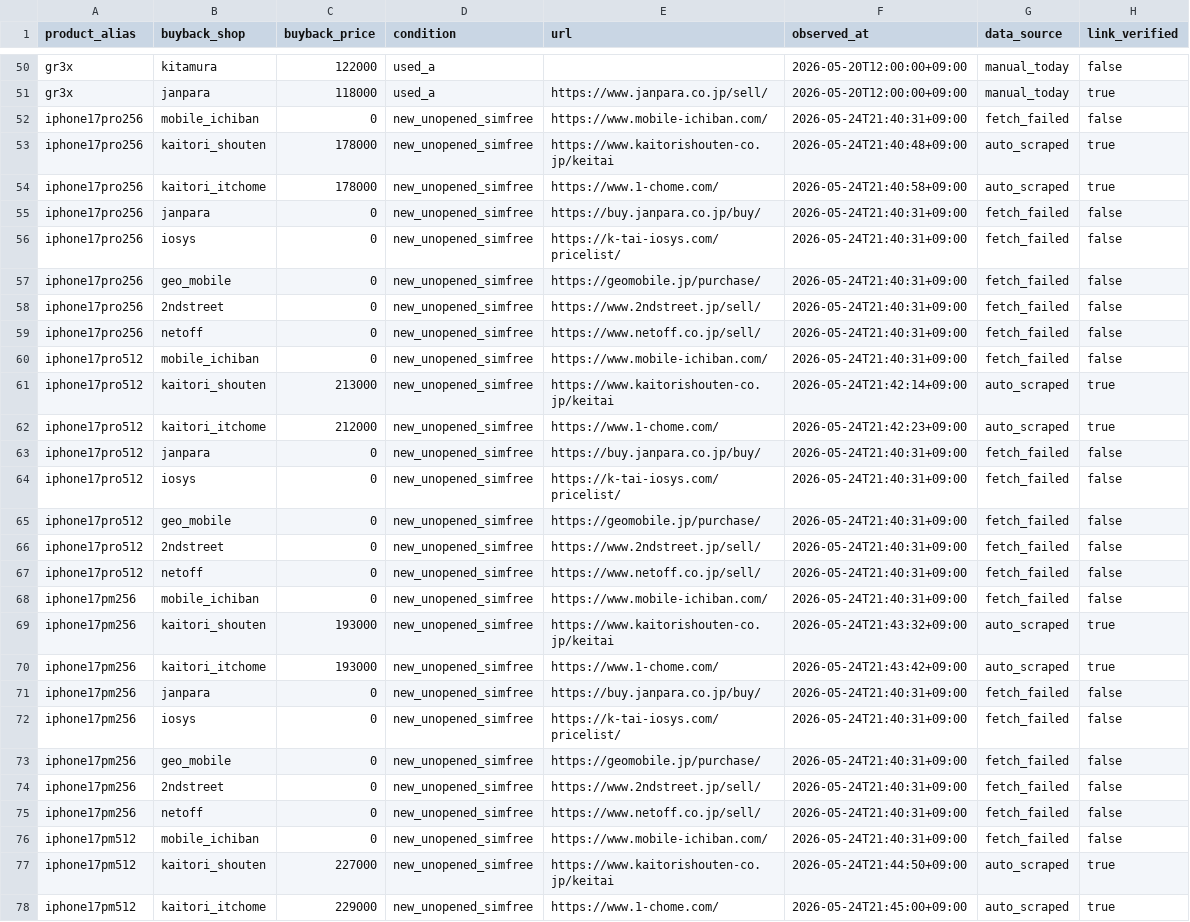
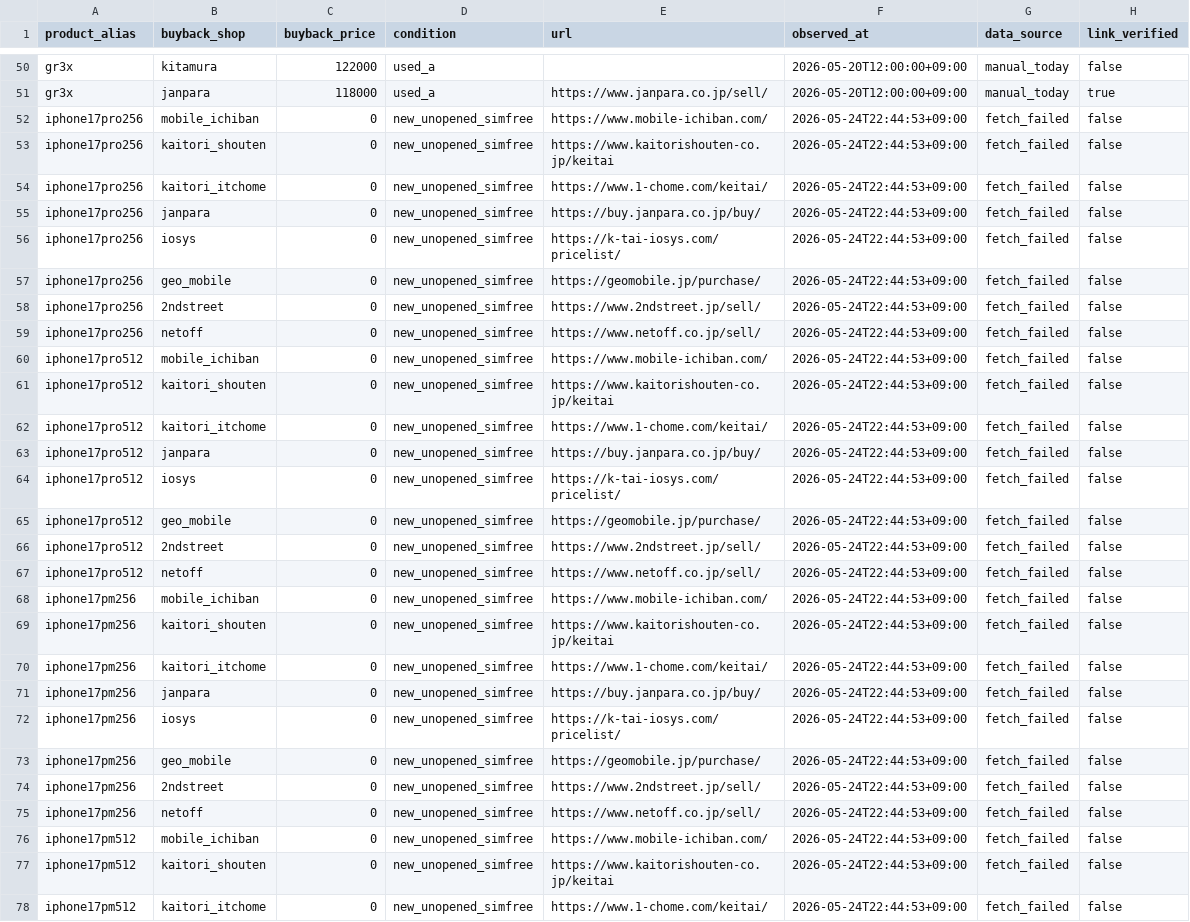
Before and after one commit to estkey0001/premium-monitor, a CSV file: data/manual_buyback_prices.csv, drawn as a sheet; only a part is shown, gaps mark what is left out; the diff covers the shown part only; the diff names each change by its address in the sheet, - before the commit and + after, or states it on an @@ line.

```diff
--- a/data/manual_buyback_prices.csv
+++ b/data/manual_buyback_prices.csv
-F52 (observed_at): 2026-05-24T21:40:31+09:00
+F52 (observed_at): 2026-05-24T22:44:53+09:00
-C53:C54 (buyback_price): 178000
+C53:C54 (buyback_price): 0
-F53 (observed_at): 2026-05-24T21:40:48+09:00
+F53 (observed_at): 2026-05-24T22:44:53+09:00
-G53:G54 (data_source): auto_scraped
+G53:G54 (data_source): fetch_failed
-H53:H54 (link_verified): true
+H53:H54 (link_verified): false
-E54 (url): https://www.1-chome.com/
+E54 (url): https://www.1-chome.com/keitai/
-F54 (observed_at): 2026-05-24T21:40:58+09:00
+F54 (observed_at): 2026-05-24T22:44:53+09:00
-F55:F60 (observed_at): 2026-05-24T21:40:31+09:00
+F55:F60 (observed_at): 2026-05-24T22:44:53+09:00
-C61 (buyback_price): 213000
+C61 (buyback_price): 0
-F61 (observed_at): 2026-05-24T21:42:14+09:00
+F61 (observed_at): 2026-05-24T22:44:53+09:00
-G61:G62 (data_source): auto_scraped
+G61:G62 (data_source): fetch_failed
-H61:H62 (link_verified): true
+H61:H62 (link_verified): false
-C62 (buyback_price): 212000
+C62 (buyback_price): 0
-E62 (url): https://www.1-chome.com/
+E62 (url): https://www.1-chome.com/keitai/
-F62 (observed_at): 2026-05-24T21:42:23+09:00
+F62 (observed_at): 2026-05-24T22:44:53+09:00
-F63:F68 (observed_at): 2026-05-24T21:40:31+09:00
+F63:F68 (observed_at): 2026-05-24T22:44:53+09:00
-C69:C70 (buyback_price): 193000
+C69:C70 (buyback_price): 0
-F69 (observed_at): 2026-05-24T21:43:32+09:00
+F69 (observed_at): 2026-05-24T22:44:53+09:00
-G69:G70 (data_source): auto_scraped
+G69:G70 (data_source): fetch_failed
-H69:H70 (link_verified): true
+H69:H70 (link_verified): false
-E70 (url): https://www.1-chome.com/
+E70 (url): https://www.1-chome.com/keitai/
-F70 (observed_at): 2026-05-24T21:43:42+09:00
+F70 (observed_at): 2026-05-24T22:44:53+09:00
-F71:F76 (observed_at): 2026-05-24T21:40:31+09:00
+F71:F76 (observed_at): 2026-05-24T22:44:53+09:00
-C77 (buyback_price): 227000
+C77 (buyback_price): 0
-F77 (observed_at): 2026-05-24T21:44:50+09:00
+F77 (observed_at): 2026-05-24T22:44:53+09:00
-G77:G78 (data_source): auto_scraped
+G77:G78 (data_source): fetch_failed
-H77:H78 (link_verified): true
+H77:H78 (link_verified): false
-C78 (buyback_price): 229000
+C78 (buyback_price): 0
-E78 (url): https://www.1-chome.com/
+E78 (url): https://www.1-chome.com/keitai/
-F78 (observed_at): 2026-05-24T21:45:00+09:00
+F78 (observed_at): 2026-05-24T22:44:53+09:00
```
Also changed, not shown: 39 edited cells elsewhere in this file, 14 other files.
